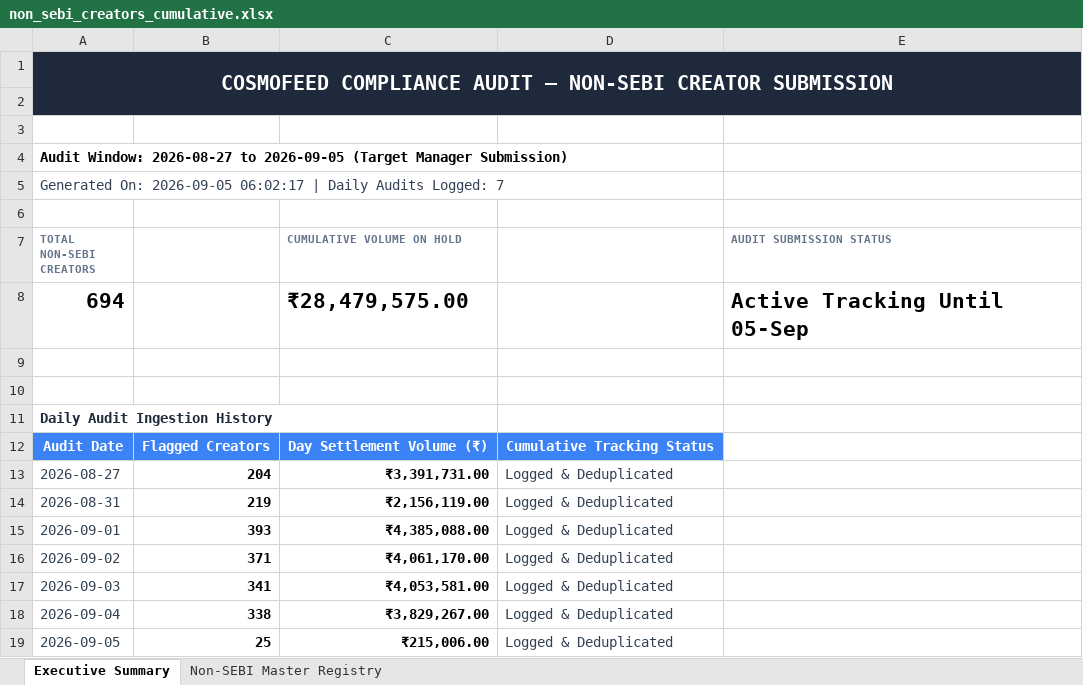
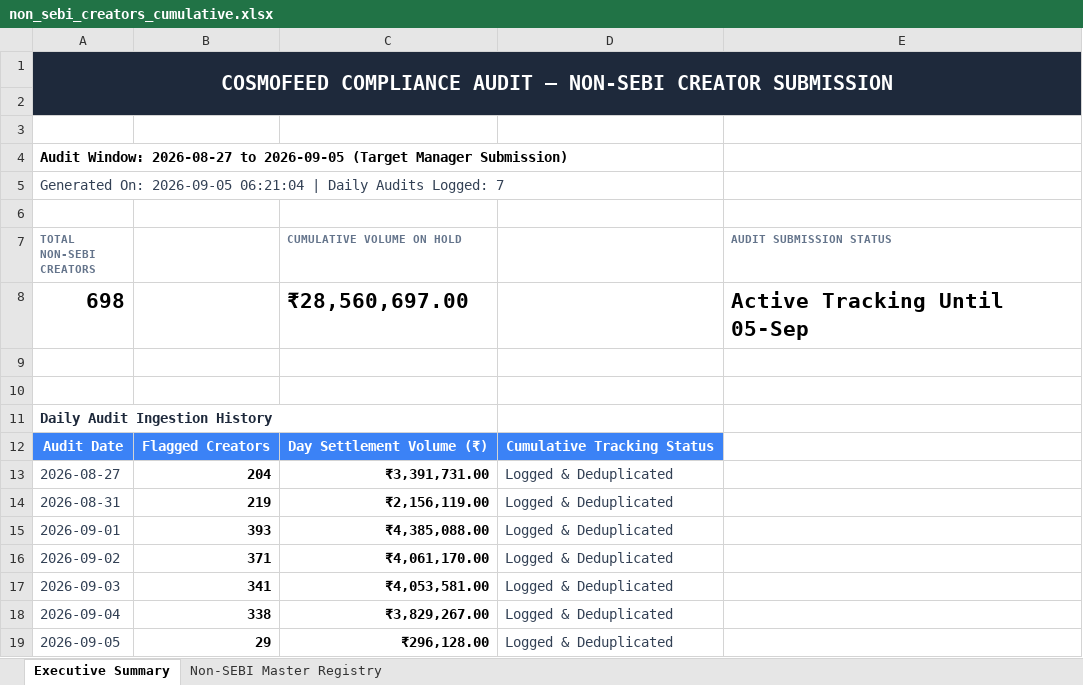
Before and after one commit to mohitkr04/cosmofeed_settlement, an Excel workbook: data/non_sebi_creators_cumulative.xlsx, sheet Executive Summary, drawn as a sheet; values as stored, in another font and other column widths than the file's, no borders; removed rows and columns are numbered as before the commit, all else as after; the diff names each change by its address in the sheet, - before the commit and + after, or states it on an @@ line.

```diff
--- a/data/non_sebi_creators_cumulative.xlsx (sheet Executive Summary)
+++ b/data/non_sebi_creators_cumulative.xlsx (sheet Executive Summary)
-A5 (TOTAL NON-SEBI CREATORS): …On: 2026-09-05 06:02:17 | Daily…
+A5 (TOTAL NON-SEBI CREATORS): …On: 2026-09-05 06:21:04 | Daily…
-row 8: 694 |  | ₹28,479,575.00 |  | Active Tracking Until 05-Sep
+row 8: 698 |  | ₹28,560,697.00 |  | Active Tracking Until 05-Sep
-B19: 25
+B19: 29
-C19 (CUMULATIVE VOLUME ON HOLD): ₹215,006.00
+C19 (CUMULATIVE VOLUME ON HOLD): ₹296,128.00
```
Also changed, not shown: sheet Non-SEBI Master Registry, reports/telegram_sebi_10day_report.xlsx, 13 other files.
